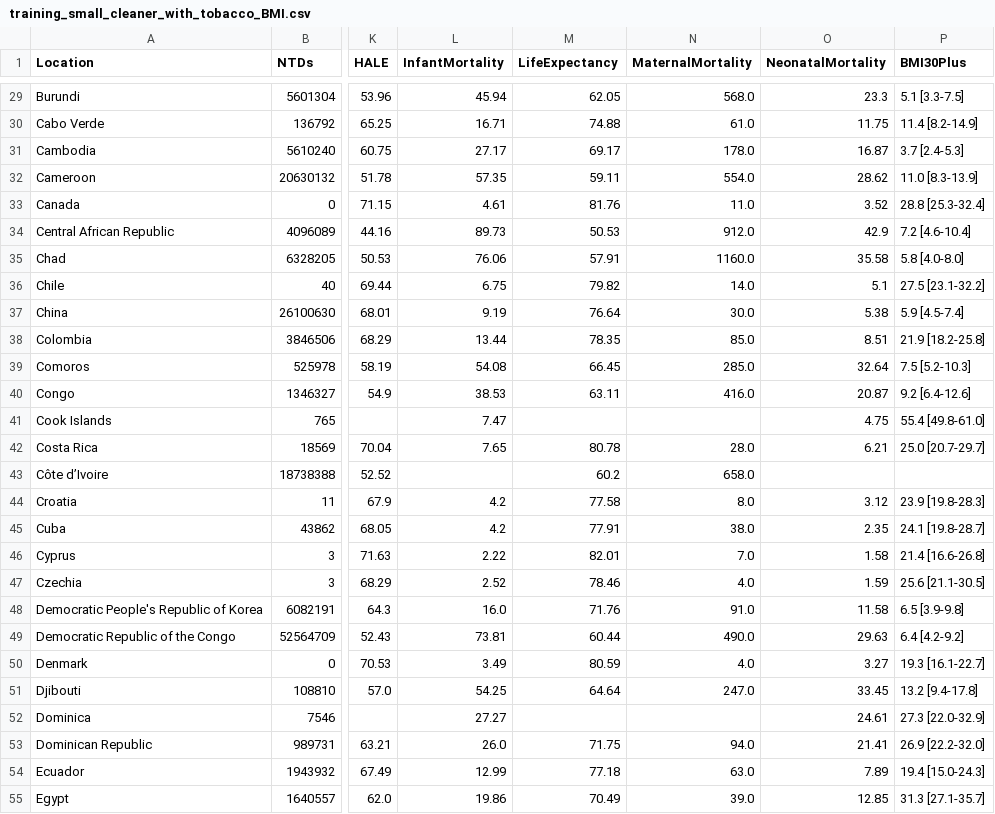
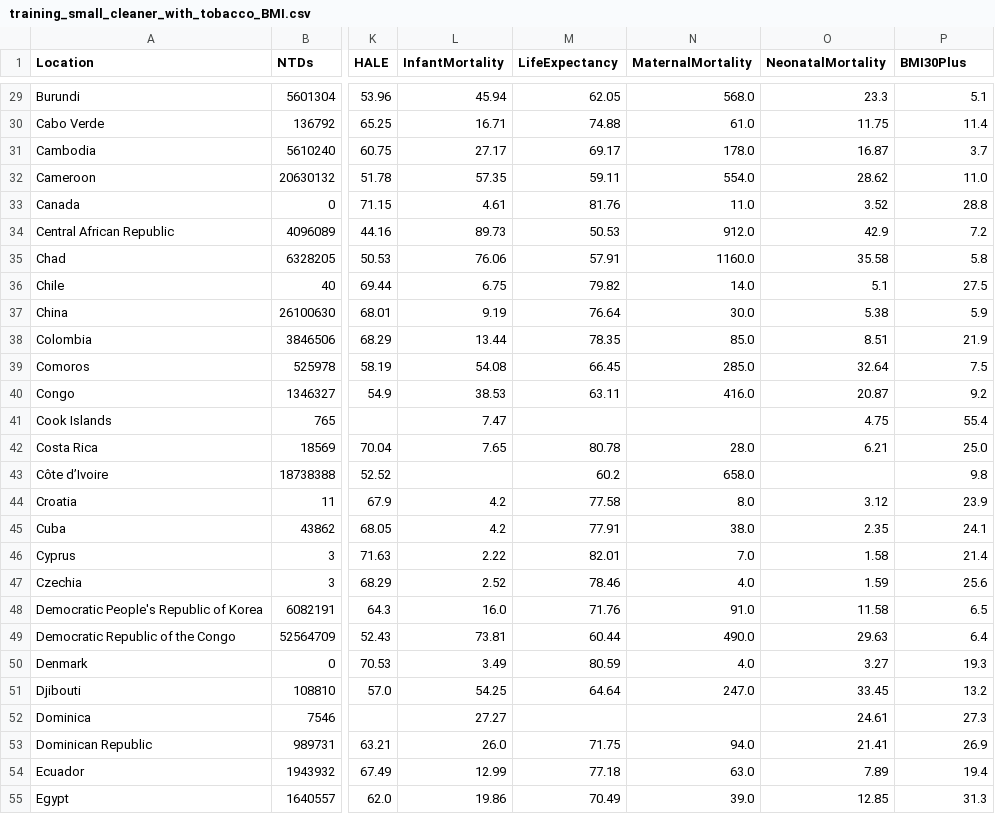
Before and after one commit to kwolf3/World_Health_Statistics_Project, a CSV file: training_small_cleaner_with_tobacco_BMI.csv, drawn as a sheet; only a part is shown, gaps mark what is left out; the diff covers the shown part only; the diff names each change by its address in the sheet, - before the commit and + after, or states it on an @@ line.

```diff
--- a/training_small_cleaner_with_tobacco_BMI.csv
+++ b/training_small_cleaner_with_tobacco_BMI.csv
-P29 (BMI30Plus): 5.1 [3.3-7.5]
+P29 (BMI30Plus): 5.1
-P30 (BMI30Plus): 11.4 [8.2-14.9]
+P30 (BMI30Plus): 11.4
-P31 (BMI30Plus): 3.7 [2.4-5.3]
+P31 (BMI30Plus): 3.7
-P32 (BMI30Plus): 11.0 [8.3-13.9]
+P32 (BMI30Plus): 11.0
-P33 (BMI30Plus): 28.8 [25.3-32.4]
+P33 (BMI30Plus): 28.8
-P34 (BMI30Plus): 7.2 [4.6-10.4]
+P34 (BMI30Plus): 7.2
-P35 (BMI30Plus): 5.8 [4.0-8.0]
+P35 (BMI30Plus): 5.8
-P36 (BMI30Plus): 27.5 [23.1-32.2]
+P36 (BMI30Plus): 27.5
-P37 (BMI30Plus): 5.9 [4.5-7.4]
+P37 (BMI30Plus): 5.9
-P38 (BMI30Plus): 21.9 [18.2-25.8]
+P38 (BMI30Plus): 21.9
-P39 (BMI30Plus): 7.5 [5.2-10.3]
+P39 (BMI30Plus): 7.5
-P40 (BMI30Plus): 9.2 [6.4-12.6]
+P40 (BMI30Plus): 9.2
-P41 (BMI30Plus): 55.4 [49.8-61.0]
+P41 (BMI30Plus): 55.4
-P42 (BMI30Plus): 25.0 [20.7-29.7]
+P42 (BMI30Plus): 25.0
-P43 (BMI30Plus): (empty)
+P43 (BMI30Plus): 9.8
-P44 (BMI30Plus): 23.9 [19.8-28.3]
+P44 (BMI30Plus): 23.9
-P45 (BMI30Plus): 24.1 [19.8-28.7]
+P45 (BMI30Plus): 24.1
-P46 (BMI30Plus): 21.4 [16.6-26.8]
+P46 (BMI30Plus): 21.4
-P47 (BMI30Plus): 25.6 [21.1-30.5]
+P47 (BMI30Plus): 25.6
-P48 (BMI30Plus): 6.5 [3.9-9.8]
+P48 (BMI30Plus): 6.5
-P49 (BMI30Plus): 6.4 [4.2-9.2]
+P49 (BMI30Plus): 6.4
-P50 (BMI30Plus): 19.3 [16.1-22.7]
+P50 (BMI30Plus): 19.3
-P51 (BMI30Plus): 13.2 [9.4-17.8]
+P51 (BMI30Plus): 13.2
-P52 (BMI30Plus): 27.3 [22.0-32.9]
+P52 (BMI30Plus): 27.3
-P53 (BMI30Plus): 26.9 [22.2-32.0]
+P53 (BMI30Plus): 26.9
-P54 (BMI30Plus): 19.4 [15.0-24.3]
+P54 (BMI30Plus): 19.4
-P55 (BMI30Plus): 31.3 [27.1-35.7]
+P55 (BMI30Plus): 31.3
```
Also changed, not shown: 162 edited cells elsewhere in this file.
